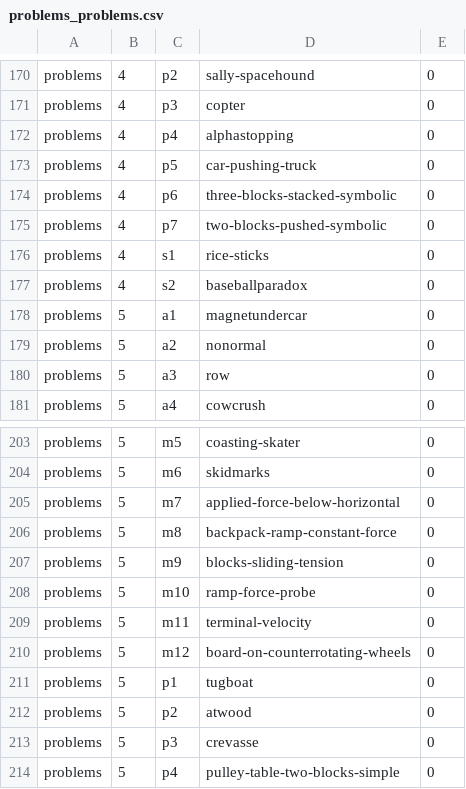
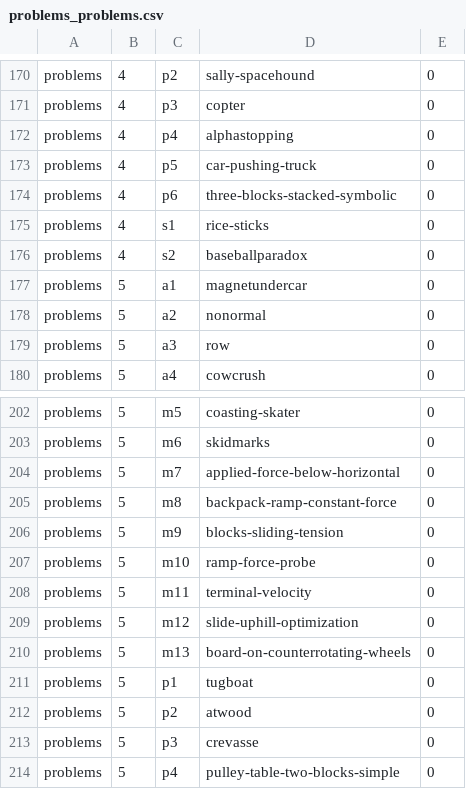
Before and after one commit to bkasel/lm, a CSV file: data/per_book/problems_problems.csv, drawn as a sheet; only a part is shown, gaps mark what is left out.

```diff
--- a/data/per_book/problems_problems.csv
+++ b/data/per_book/problems_problems.csv
@@ -174,3 +174,2 @@ problems,4,p5,car-pushing-truck,0
 problems,4,p6,three-blocks-stacked-symbolic,0
-problems,4,p7,two-blocks-pushed-symbolic,0
 problems,4,s1,rice-sticks,0
@@ -209,3 +208,4 @@ problems,5,m10,ramp-force-probe,0
 problems,5,m11,terminal-velocity,0
-problems,5,m12,board-on-counterrotating-wheels,0
+problems,5,m12,slide-uphill-optimization,0
+problems,5,m13,board-on-counterrotating-wheels,0
 problems,5,p1,tugboat,0
```
Also changed, not shown: data/per_book/me_problems.csv, data/problems.csv, 16 other files.
